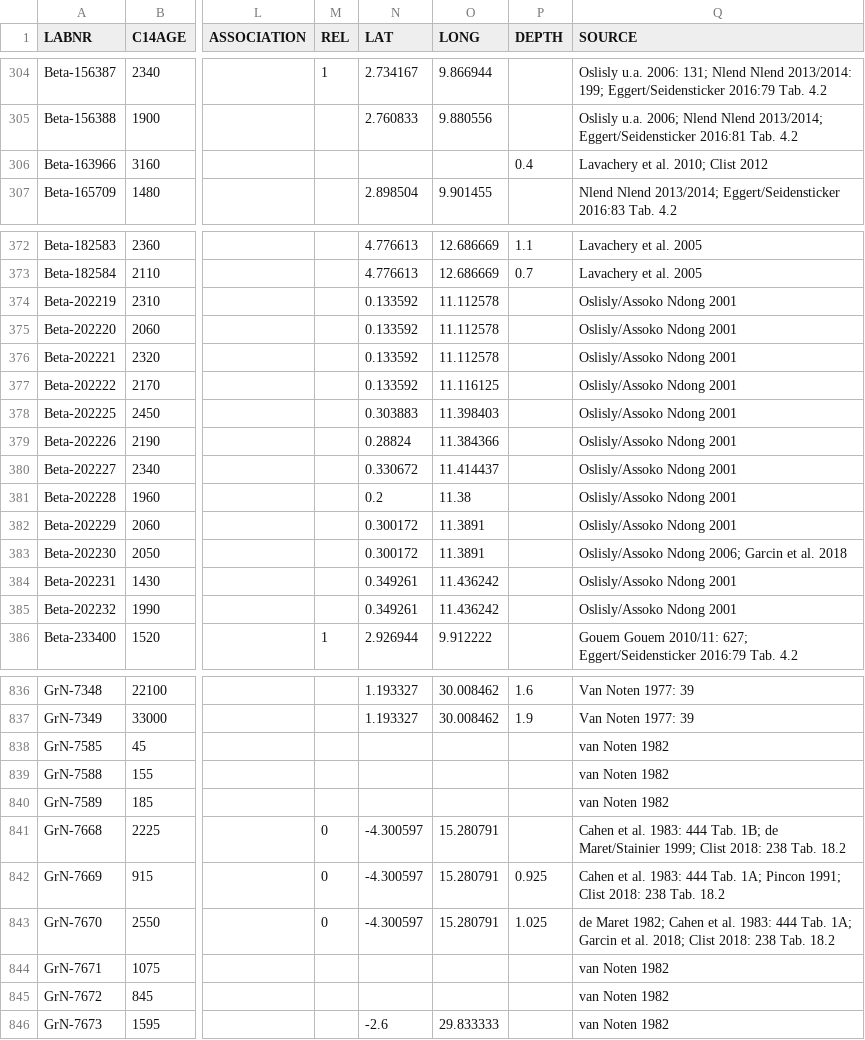
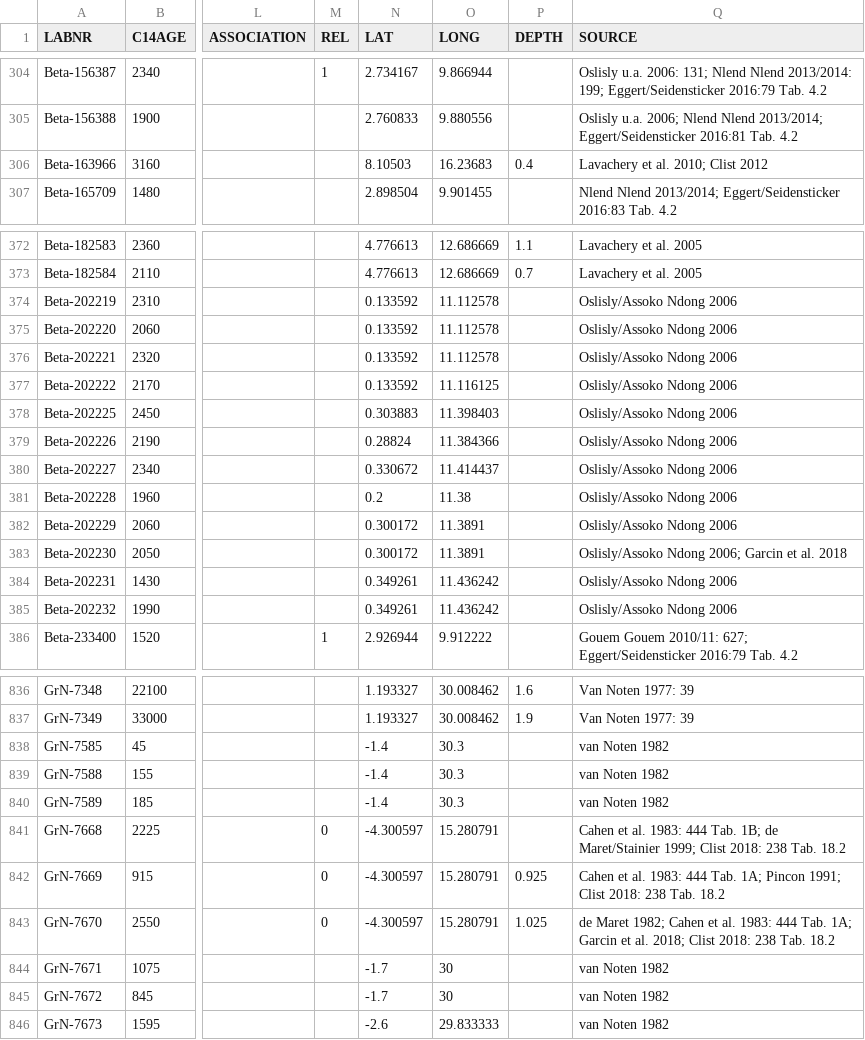
Before and after one commit to dirkseidensticker/aDRAC, a CSV file: data/aDRAC.csv, drawn as a sheet; only a part is shown, gaps mark what is left out; the diff covers the shown part only; the diff names each change by its address in the sheet, - before the commit and + after, or states it on an @@ line.

```diff
--- a/data/aDRAC.csv
+++ b/data/aDRAC.csv
-N306 (LAT): (empty)
+N306 (LAT): 8.10503
-O306 (LONG): (empty)
+O306 (LONG): 16.23683
-Q374:Q382 (SOURCE): Oslisly/Assoko Ndong 2001
+Q374:Q382 (SOURCE): Oslisly/Assoko Ndong 2006
-Q384:Q385 (SOURCE): Oslisly/Assoko Ndong 2001
+Q384:Q385 (SOURCE): Oslisly/Assoko Ndong 2006
-N838:N840 (LAT): (empty)
+N838:N840 (LAT): -1.4
-O838:O840 (LONG): (empty)
+O838:O840 (LONG): 30.3
-N844:N845 (LAT): (empty)
+N844:N845 (LAT): -1.7
-O844:O845 (LONG): (empty)
+O844:O845 (LONG): 30
```
Also changed, not shown: 161 edited cells elsewhere in this file.
